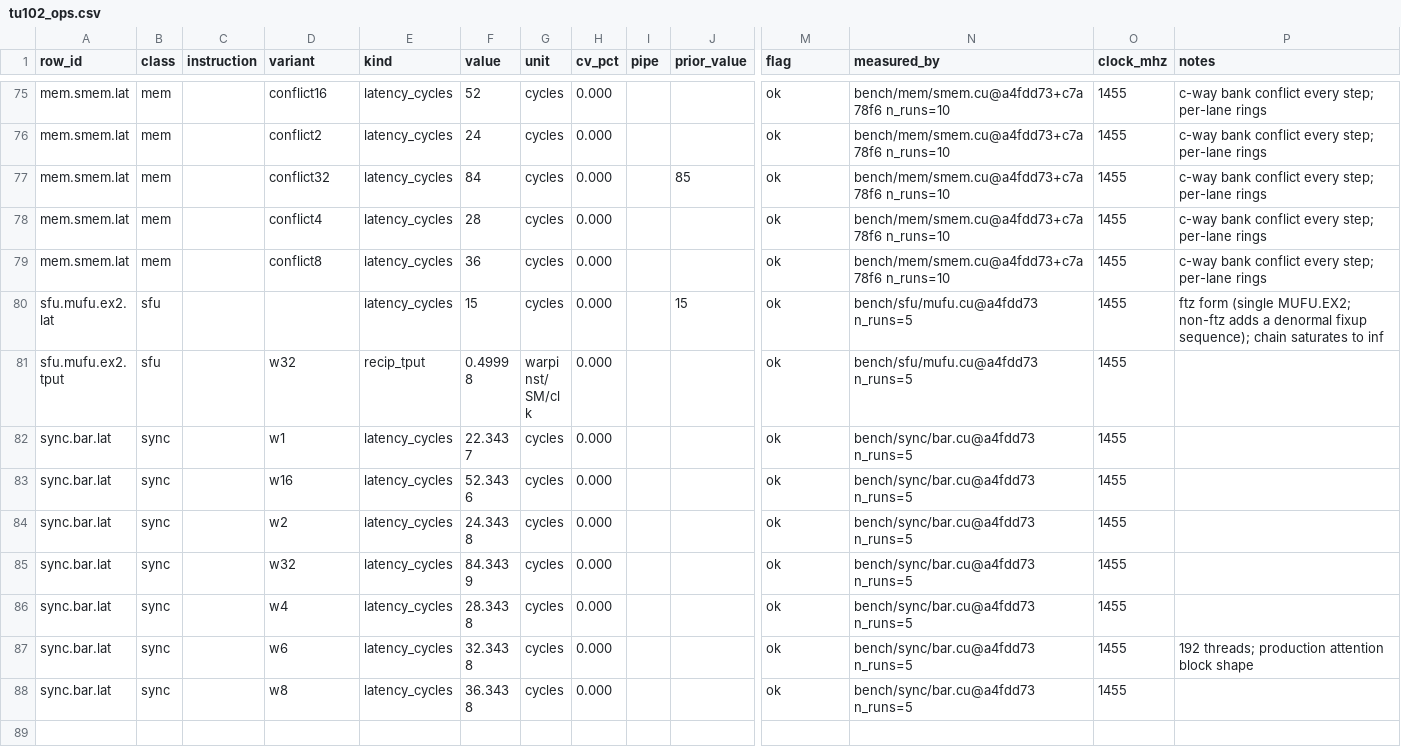
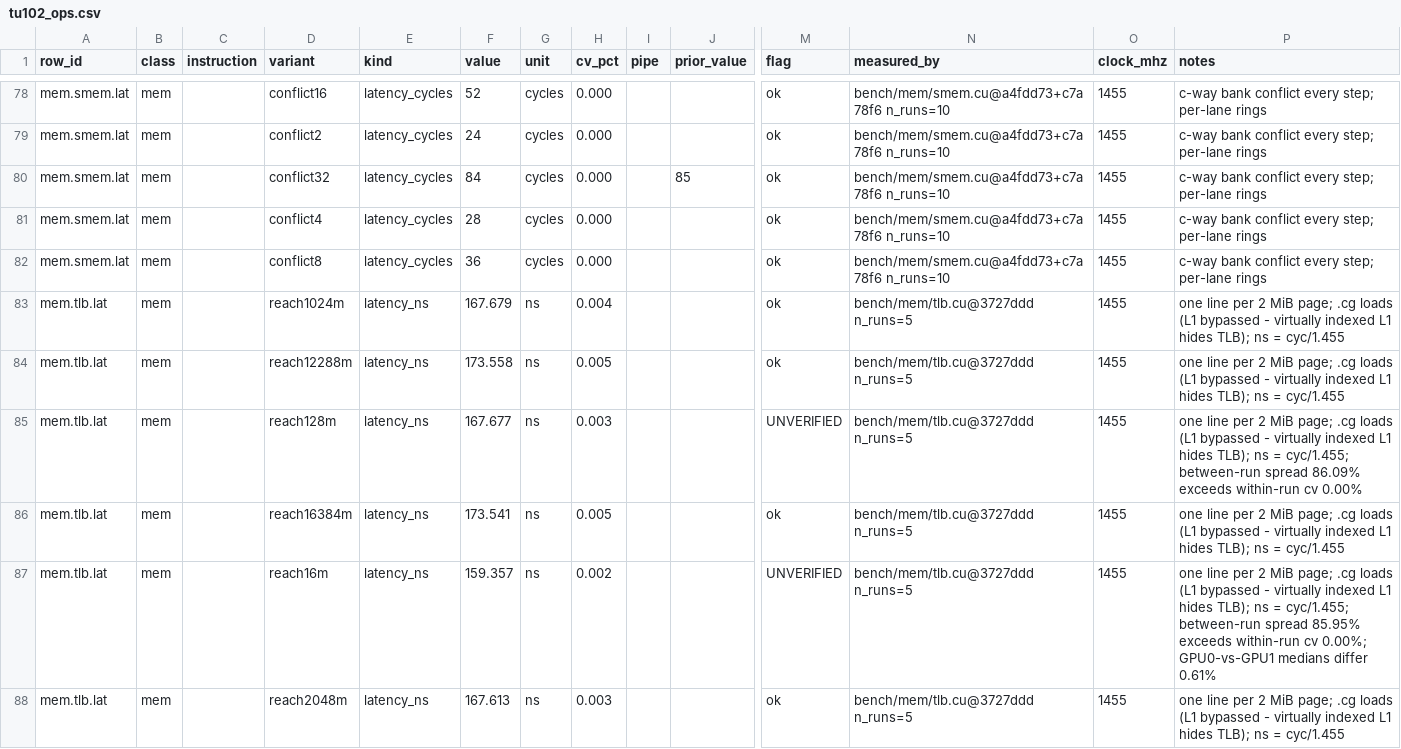
Before and after one commit to connollydavid/tu102, a CSV file: table/tu102_ops.csv, drawn as a sheet; only a part is shown, gaps mark what is left out; the shorter side is filled out with more unchanged rows; rows hold the shown columns only; the diff covers the shown part only; the diff names each change by its address in the sheet, - before the commit and + after, or states it on an @@ line.

```diff
--- a/table/tu102_ops.csv
+++ b/table/tu102_ops.csv
+row 83: mem.tlb.lat | mem |  | reach1024m | latency_ns | 167.679 | ns | 0.004 |  |  | ok | bench/mem/tlb.cu@3727ddd n_runs=5 | 1455 | one line per 2 MiB page; .cg loads (L1 bypassed - virtually indexed L1 hides TLB); ns = cyc/1.455
+row 84: mem.tlb.lat | mem |  | reach12288m | latency_ns | 173.558 | ns | 0.005 |  |  | ok | bench/mem/tlb.cu@3727ddd n_runs=5 | 1455 | one line per 2 MiB page; .cg loads (L1 bypassed - virtually indexed L1 hides TLB); ns = cyc/1.455
+row 85: mem.tlb.lat | mem |  | reach128m | latency_ns | 167.677 | ns | 0.003 |  |  | UNVERIFIED | bench/mem/tlb.cu@3727ddd n_runs=5 | 1455 | one line per 2 MiB page; .cg loads (L1 bypassed - virtually indexed L1 hides TLB); ns = cyc/1.455; between-run spread 86.09% exceeds within-run cv 0.00%
+row 86: mem.tlb.lat | mem |  | reach16384m | latency_ns | 173.541 | ns | 0.005 |  |  | ok | bench/mem/tlb.cu@3727ddd n_runs=5 | 1455 | one line per 2 MiB page; .cg loads (L1 bypassed - virtually indexed L1 hides TLB); ns = cyc/1.455
+row 87: mem.tlb.lat | mem |  | reach16m | latency_ns | 159.357 | ns | 0.002 |  |  | UNVERIFIED | bench/mem/tlb.cu@3727ddd n_runs=5 | 1455 | one line per 2 MiB page; .cg loads (L1 bypassed - virtually indexed L1 hides TLB); ns = cyc/1.455; between-run spread 85.95% exceeds within-run cv 0.00%; GPU0-vs-GPU1 medians differ 0.61%
+row 88: mem.tlb.lat | mem |  | reach2048m | latency_ns | 167.613 | ns | 0.003 |  |  | ok | bench/mem/tlb.cu@3727ddd n_runs=5 | 1455 | one line per 2 MiB page; .cg loads (L1 bypassed - virtually indexed L1 hides TLB); ns = cyc/1.455
```
Also changed, not shown: 9 added rows elsewhere in this file, data/results/t5820-2xrtx6000/runs.csv, 4 other files.
